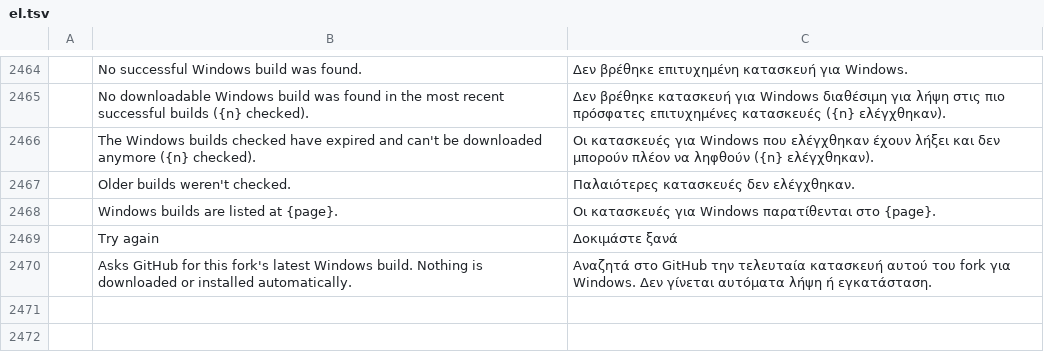
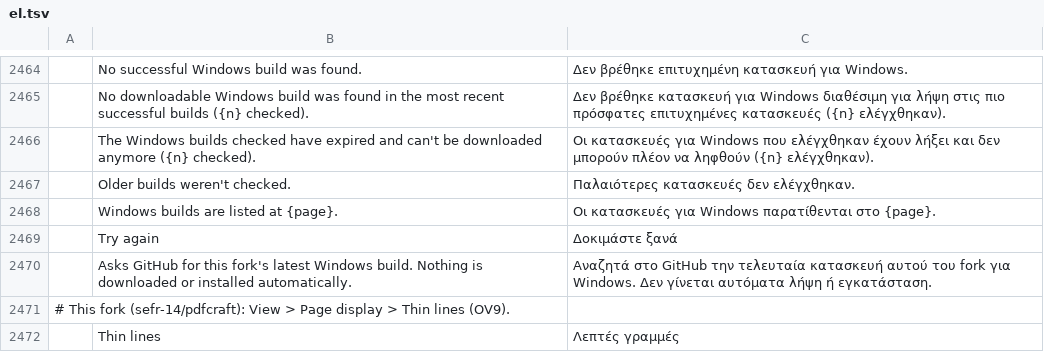
Before and after one commit to sefr-14/pdfcraft, a TSV file: crates/ui-egui/src/i18n/el.tsv, drawn as a sheet; only a part is shown, gaps mark what is left out; the diff names each change by its address in the sheet, - before the commit and + after, or states it on an @@ line.

```diff
--- a/crates/ui-egui/src/i18n/el.tsv
+++ b/crates/ui-egui/src/i18n/el.tsv
+row 2471: # This fork (sefr-14/pdfcraft): View > Page display > Thin lines (OV9).
+row 2472:  | Thin lines | Λεπτές γραμμές
```
Also changed, not shown: crates/ui-egui/src/i18n/bg.tsv, crates/ui-egui/src/i18n/kk.tsv, 30 other files.
